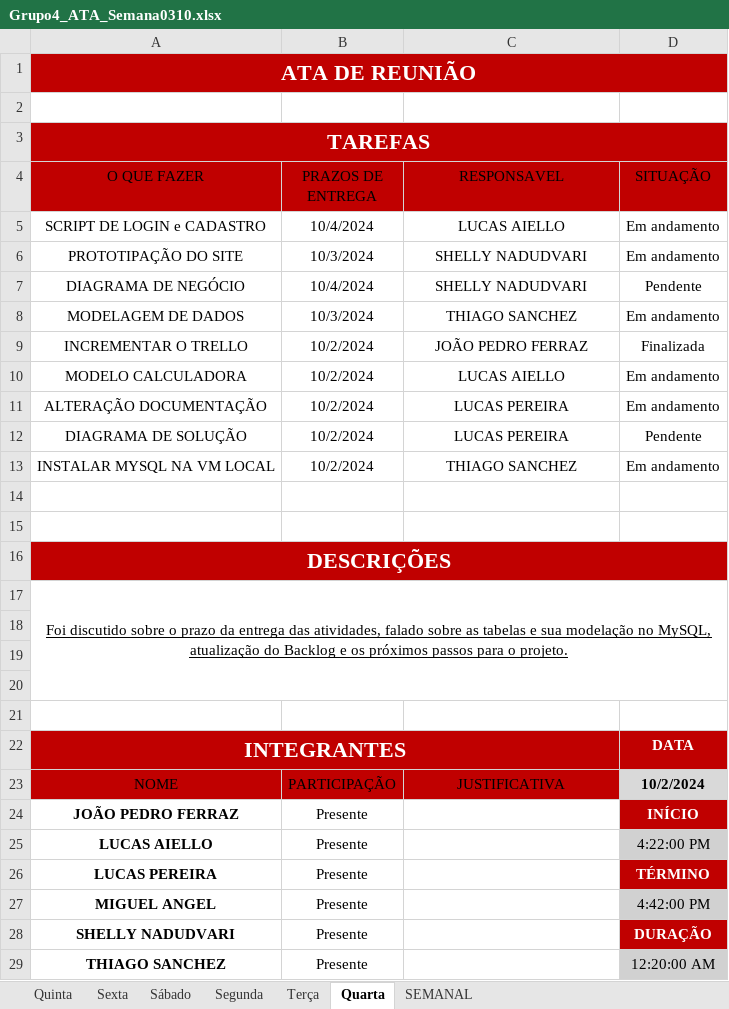
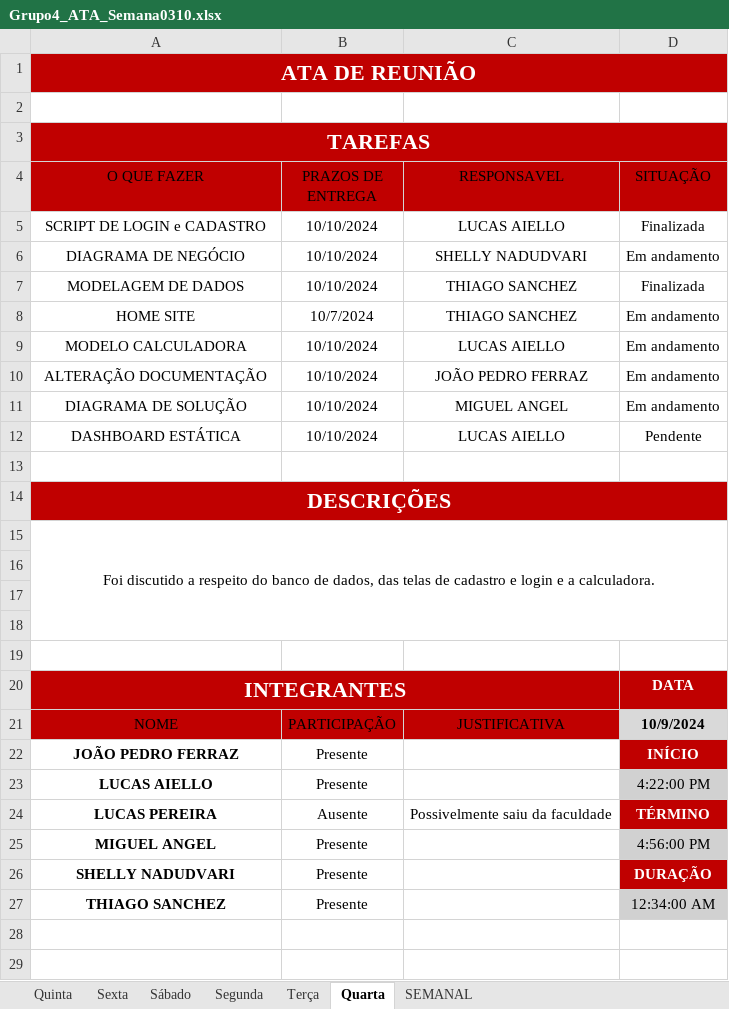
Before and after one commit to jpferraz-git/Sprint-SPTECH, an Excel workbook: ATAs_de_Reuniao/Sprint 2/Semana 0310/Grupo4_ATA_Semana0310.xlsx, sheet Quarta, drawn as a sheet; values as stored, in another font and other column widths than the file's, no borders; conditional formats and table styles not drawn; removed rows and columns are numbered as before the commit, all else as after; the diff names each change by its address in the sheet, - before the commit and + after, or states it on an @@ line.

Commit message:
Upload da ATA do dia 09/10

```diff
--- a/ATAs_de_Reuniao/Sprint 2/Semana 0310/Grupo4_ATA_Semana0310.xlsx (sheet Quarta)
+++ b/ATAs_de_Reuniao/Sprint 2/Semana 0310/Grupo4_ATA_Semana0310.xlsx (sheet Quarta)
-B5 (PRAZOS DE ENTREGA): 10/4/2024
+B5 (PRAZOS DE ENTREGA): 10/10/2024
-D5 (SITUAÇÃO): Em andamento
+D5 (SITUAÇÃO): Finalizada
-row 6: PROTOTIPAÇÃO DO SITE | 10/3/2024 | SHELLY NADUDVARI | Em andamento
-B6 (PRAZOS DE ENTREGA): 10/4/2024
+B6 (PRAZOS DE ENTREGA): 10/10/2024
-D6 (SITUAÇÃO): Pendente
+D6 (SITUAÇÃO): Em andamento
-B7 (PRAZOS DE ENTREGA): 10/3/2024
+B7 (PRAZOS DE ENTREGA): 10/10/2024
-D7 (SITUAÇÃO): Em andamento
+D7 (SITUAÇÃO): Finalizada
-row 9: INCREMENTAR O TRELLO | 10/2/2024 | JOÃO PEDRO FERRAZ | Finalizada
+row 8: HOME SITE | 10/7/2024 | THIAGO SANCHEZ | Em andamento
-B9:B11 (PRAZOS DE ENTREGA): 10/2/2024
+B9:B11 (PRAZOS DE ENTREGA): 10/10/2024
-C10 (RESPONSAVEL): LUCAS PEREIRA
+C10 (RESPONSAVEL): JOÃO PEDRO FERRAZ
-C11 (RESPONSAVEL): LUCAS PEREIRA
+C11 (RESPONSAVEL): MIGUEL ANGEL
-D11 (SITUAÇÃO): Pendente
+D11 (SITUAÇÃO): Em andamento
-row 13: INSTALAR MYSQL NA VM LOCAL | 10/2/2024 | THIAGO SANCHEZ | Em andamento
-row 12: (empty)
+row 12: DASHBOARD ESTÁTICA | 10/10/2024 | LUCAS AIELLO | Pendente
-A15 (O QUE FAZER): Foi discutido sobre o prazo da entrega das atividades, falado sobre as tabelas e sua modelação no MySQL, atualização do Backlog e os próximos passos para o projeto.
+A15 (O QUE FAZER): Foi discutido a respeito do banco de dados, das telas de cadastro e login e a calculadora.
-A15 underline: on
+A15 underline: off
-D21 (SITUAÇÃO): 10/2/2024
+D21 (SITUAÇÃO): 10/9/2024
-B24 (PRAZOS DE ENTREGA): Presente
+B24 (PRAZOS DE ENTREGA): Ausente
-C24 (RESPONSAVEL): (empty)
+C24 (RESPONSAVEL): Possivelmente saiu da faculdade
-D25 (SITUAÇÃO): 4:42:00 PM
+D25 (SITUAÇÃO): 4:56:00 PM
-D27 (SITUAÇÃO): 12:20:00 AM
+D27 (SITUAÇÃO): 12:34:00 AM
```
Also changed, not shown: sheet Terça.
